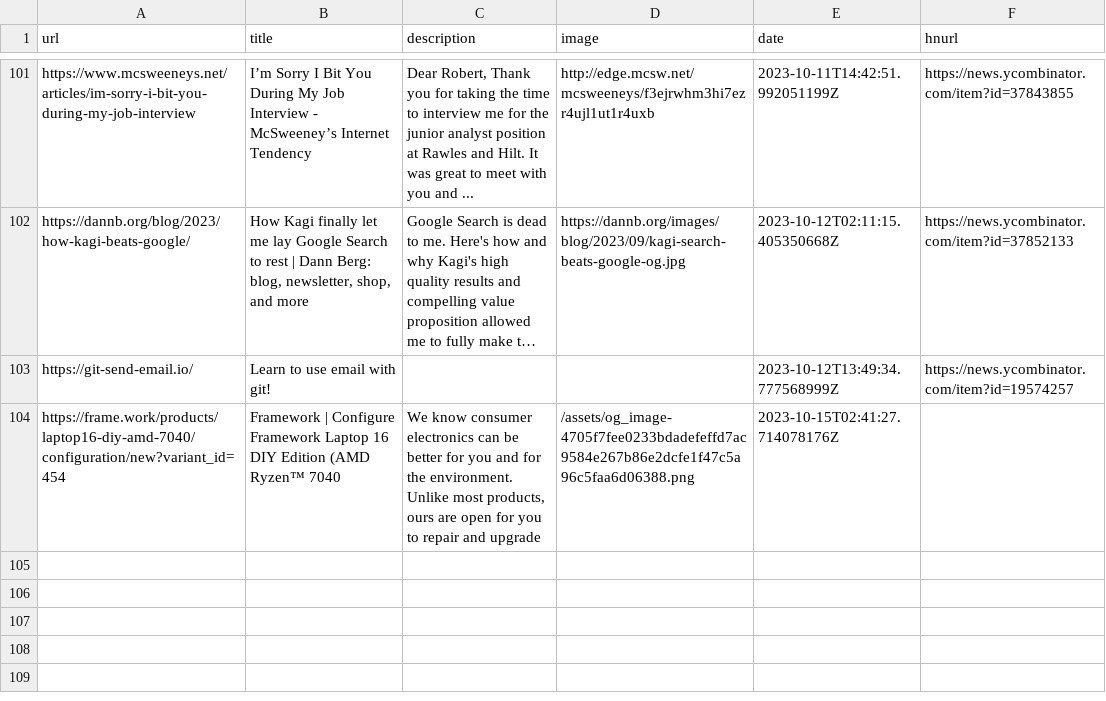
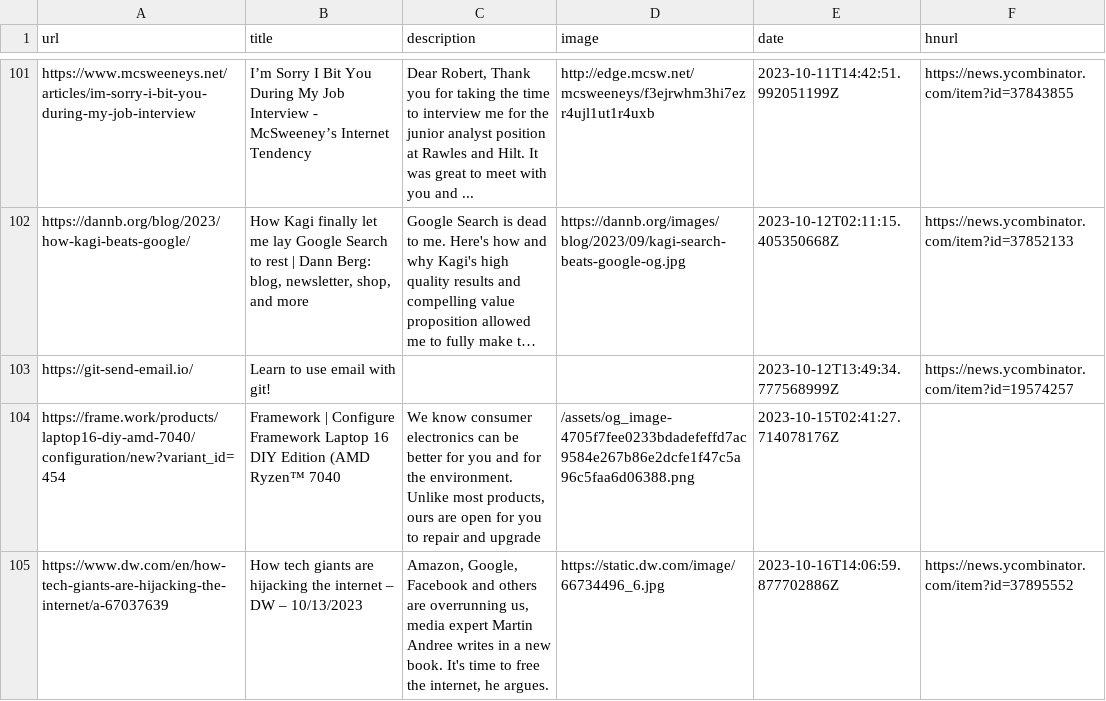
Before and after one commit to pythoncrazy/listofreading, a CSV file: readingList.csv, drawn as a sheet; only a part is shown, gaps mark what is left out; long unchanged cells end in …; the diff names each change by its address in the sheet, - before the commit and + after, or states it on an @@ line.

Commit message:
Automated reading list update on Mon Oct 16 14:06:59 UTC 2023

```diff
--- a/readingList.csv
+++ b/readingList.csv
+row 105: https://www.dw.com/en/how-tech-giants-are-hijacking-the-internet/a-67037639 | How tech giants are hijacking the internet – DW – 10/13/2023 | Amazon, Google, Facebook and others are overrunning us, media expert Martin Andree writes in a new book. It's time to free the internet, he argues. | https://static.dw.com/image/66734496_6.jpg | 2023-10-16T14:06:59.877702886Z | https://news.ycombinator.com/item?id=37895552
```
